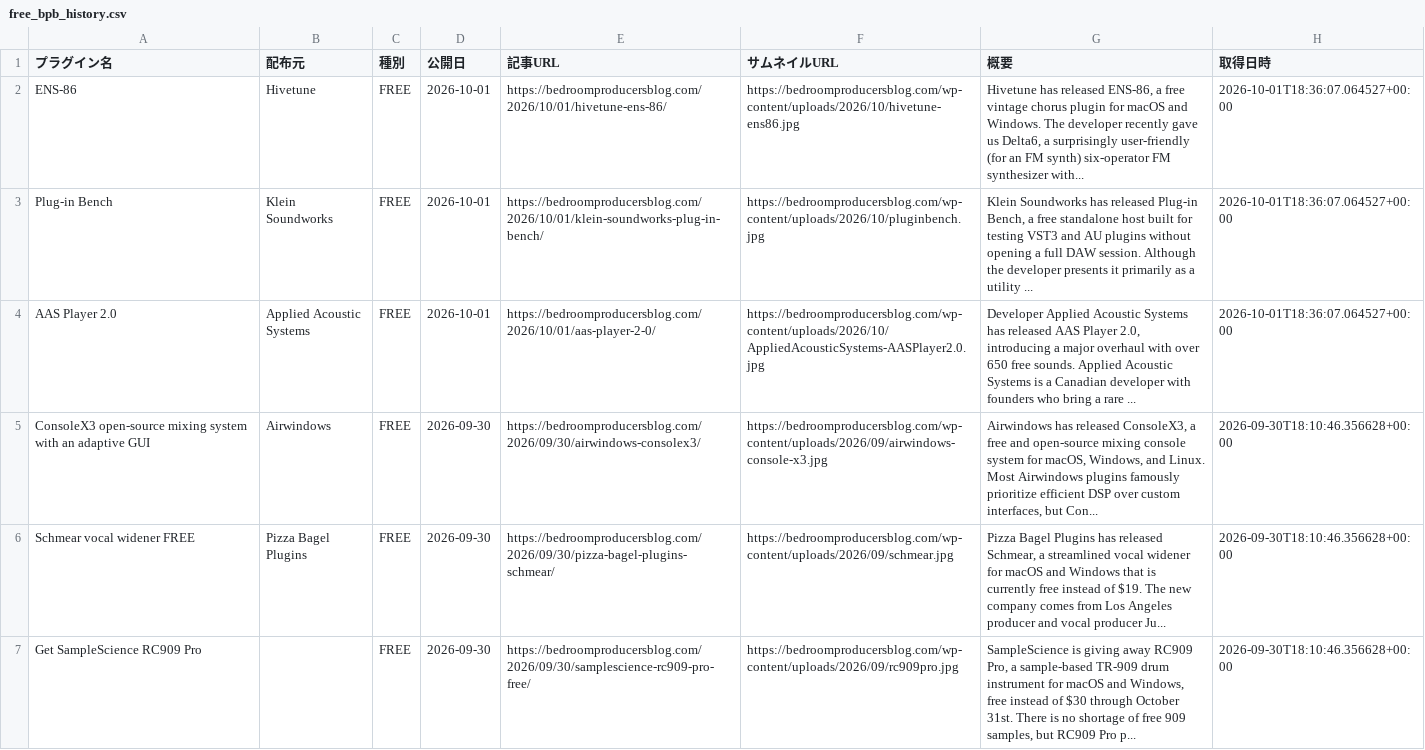
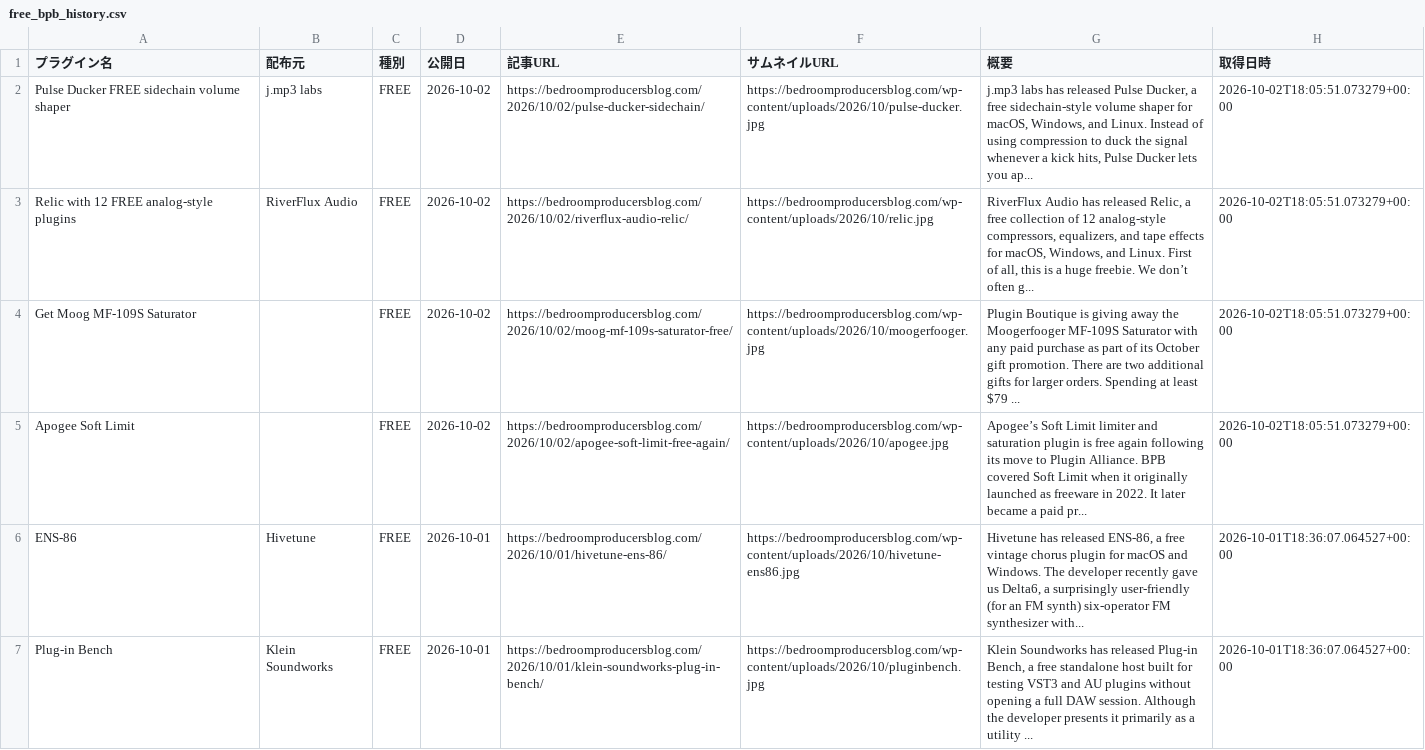
Before and after one commit to Plugin-Tsushin/plugin-boutique-scraper, a CSV file: output/free_bpb_history.csv, drawn as a sheet; only a part is shown; the shorter side is filled out with more unchanged rows.

```diff
--- a/output/free_bpb_history.csv
+++ b/output/free_bpb_history.csv
@@ -1,2 +1,6 @@
 プラグイン名,配布元,種別,公開日,記事URL,サムネイルURL,概要,取得日時
+Pulse Ducker FREE sidechain volume shaper,j.mp3 labs,FREE,2026-10-02,https://bedroomproducersblog.com/2026/10/02/pulse-ducker-sidechain/,https://bedroomproducersblog.com/wp-content/uploads/2026/10/pulse-ducker.jpg,"j.mp3 labs has released Pulse Ducker, a free sidechain-style volume shaper for macOS, Windows, and Linux. Instead of using compression to duck the signal whenever a kick hits, Pulse Ducker lets you ap...",2026-10-02T18:05:51.073279+00:00
+Relic with 12 FREE analog-style plugins,RiverFlux Audio,FREE,2026-10-02,https://bedroomproducersblog.com/2026/10/02/riverflux-audio-relic/,https://bedroomproducersblog.com/wp-content/uploads/2026/10/relic.jpg,"RiverFlux Audio has released Relic, a free collection of 12 analog-style compressors, equalizers, and tape effects for macOS, Windows, and Linux. First of all, this is a huge freebie. We don’t often g...",2026-10-02T18:05:51.073279+00:00
+Get Moog MF-109S Saturator,,FREE,2026-10-02,https://bedroomproducersblog.com/2026/10/02/moog-mf-109s-saturator-free/,https://bedroomproducersblog.com/wp-content/uploads/2026/10/moogerfooger.jpg,Plugin Boutique is giving away the Moogerfooger MF-109S Saturator with any paid purchase as part of its October gift promotion. There are two additional gifts for larger orders. Spending at least $79 ...,2026-10-02T18:05:51.073279+00:00
+Apogee Soft Limit,,FREE,2026-10-02,https://bedroomproducersblog.com/2026/10/02/apogee-soft-limit-free-again/,https://bedroomproducersblog.com/wp-content/uploads/2026/10/apogee.jpg,Apogee’s Soft Limit limiter and saturation plugin is free again following its move to Plugin Alliance. BPB covered Soft Limit when it originally launched as freeware in 2022. It later became a paid pr...,2026-10-02T18:05:51.073279+00:00
 ENS-86,Hivetune,FREE,2026-10-01,https://bedroomproducersblog.com/2026/10/01/hivetune-ens-86/,https://bedroomproducersblog.com/wp-content/uploads/2026/10/hivetune-ens86.jpg,"Hivetune has released ENS-86, a free vintage chorus plugin for macOS and Windows. The developer recently gave us Delta6, a surprisingly user-friendly (for an FM synth) six-operator FM synthesizer with...",2026-10-01T18:36:07.064527+00:00
```
Also changed, not shown: 1 other file.
